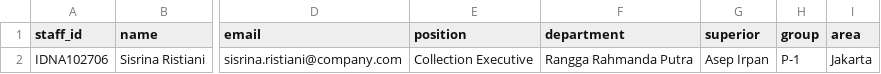
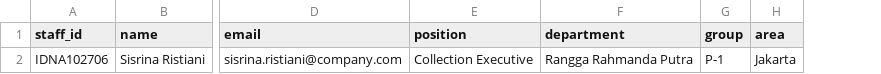
Before and after one commit to loehur/rasd, a CSV file: assets/staff_import_template.csv, drawn as a sheet; only a part is shown, gaps mark what is left out; the diff names each change by its address in the sheet, - before the commit and + after, or states it on an @@ line.

```diff
--- a/assets/staff_import_template.csv
+++ b/assets/staff_import_template.csv
-column G (superior), row 2: Asep Irpan
```
Also changed, not shown: assets/staff_import_example.csv, 2 other files.
